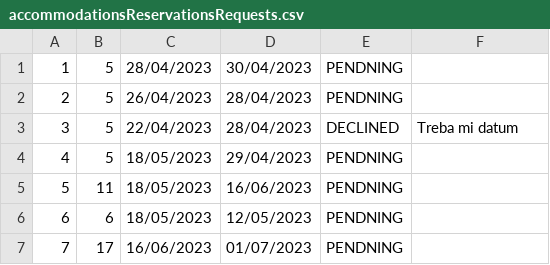
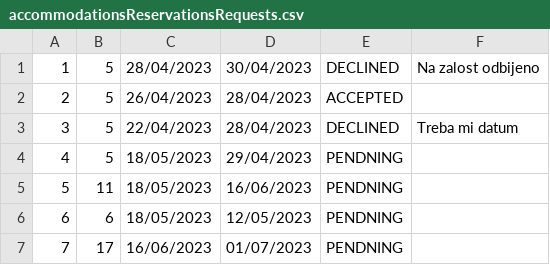
Before and after one commit to BrziGolub/booking, a CSV file: Booking/Booking/Resources/Data/accommodationsReservationsRequests.csv, drawn as a sheet.

```diff
--- a/Booking/Booking/Resources/Data/accommodationsReservationsRequests.csv
+++ b/Booking/Booking/Resources/Data/accommodationsReservationsRequests.csv
@@ -1,3 +1,3 @@
-1|5|28/04/2023|30/04/2023|PENDNING||
-2|5|26/04/2023|28/04/2023|PENDNING||
+1|5|28/04/2023|30/04/2023|DECLINED|Na zalost odbijeno|
+2|5|26/04/2023|28/04/2023|ACCEPTED||
 3|5|22/04/2023|28/04/2023|DECLINED|Treba mi datum|
```
Also changed, not shown: Booking/Booking/Resources/Data/accommodationsReservations.csv, Booking/Booking/Resources/Data/notifications.csv, 9 other files.
